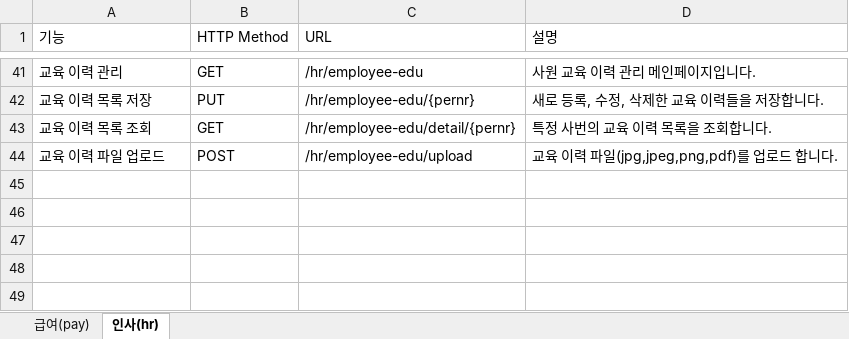
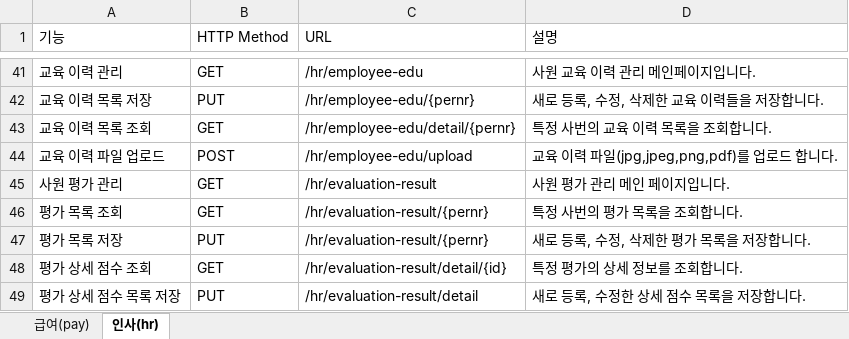
Before and after one commit to clsoftlab-lang/clsoftlab, an Excel workbook: api 목록.xlsx, sheet 인사(hr), drawn as a sheet; only a part is shown, gaps mark what is left out; values as stored, in another font and other column widths than the file's, no borders; charts and pictures and table styles not drawn; the diff names each change by its address in the sheet, - before the commit and + after, or states it on an @@ line.

```diff
--- a/api 목록.xlsx (sheet 인사(hr))
+++ b/api 목록.xlsx (sheet 인사(hr))
+row 45: 사원 평가 관리 | GET | /hr/evaluation-result | 사원 평가 관리 메인 페이지입니다.
+row 46: 평가 목록 조회 | GET | /hr/evaluation-result/{pernr} | 특정 사번의 평가 목록을 조회합니다.
+row 47: 평가 목록 저장 | PUT | /hr/evaluation-result/{pernr} | 새로 등록, 수정, 삭제한 평가 목록을 저장합니다.
+row 48: 평가 상세 점수 조회 | GET | /hr/evaluation-result/detail/{id} | 특정 평가의 상세 정보를 조회합니다.
+row 49: 평가 상세 점수 목록 저장 | PUT | /hr/evaluation-result/detail | 새로 등록, 수정한 상세 점수 목록을 저장합니다.
```
Also changed, not shown: 19 other files.
